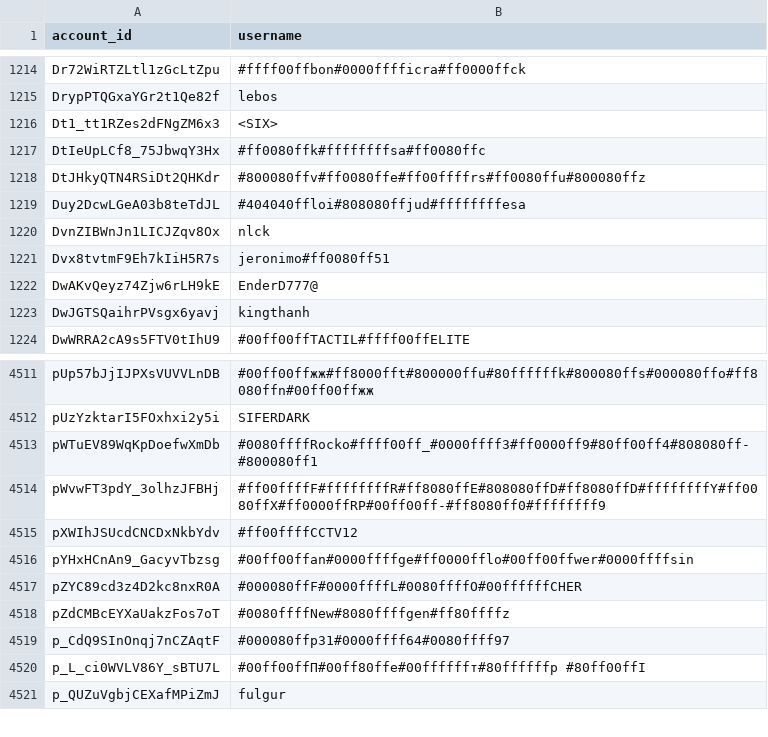
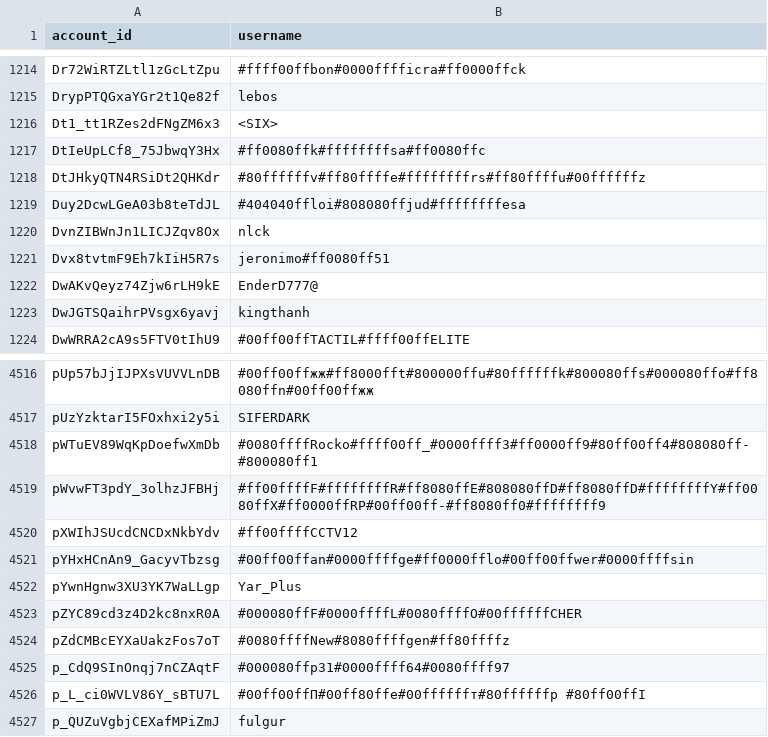
Before and after one commit to pewpewlive/ppl-data, a CSV file: account_data.csv, drawn as a sheet; only a part is shown, gaps mark what is left out; the diff covers the shown part only.

```diff
--- a/account_data.csv
+++ b/account_data.csv
@@ -1217,3 +1217,3 @@ Dt1_tt1RZes2dFNgZM6x3,<SIX>
 DtIeUpLCf8_75JbwqY3Hx,#ff0080ffk#ffffffffsa#ff0080ffc
-DtJHkyQTN4RSiDt2QHKdr,#800080ffv#ff0080ffe#ff00ffffrs#ff0080ffu#800080ffz
+DtJHkyQTN4RSiDt2QHKdr,#80ffffffv#ff80ffffe#ffffffffrs#ff80ffffu#00ffffffz
 Duy2DcwLGeA03b8teTdJL,#404040ffloi#808080ffjud#ffffffffesa
@@ -4516,2 +4521,3 @@ pXWIhJSUcdCNCDxNkbYdv,#ff00ffffCCTV12
 pYHxHCnAn9_GacyvTbzsg,#00ff00ffan#0000ffffge#ff0000fflo#00ff00ffwer#0000ffffsin
+pYwnHgnw3XU3YK7WaLLgp,Yar_Plus
 pZYC89cd3z4D2kc8nxR0A,#000080ffF#0000ffffL#0080ffffO#00ffffffCHER
```
Also changed, not shown: 5 added rows elsewhere in this file.
